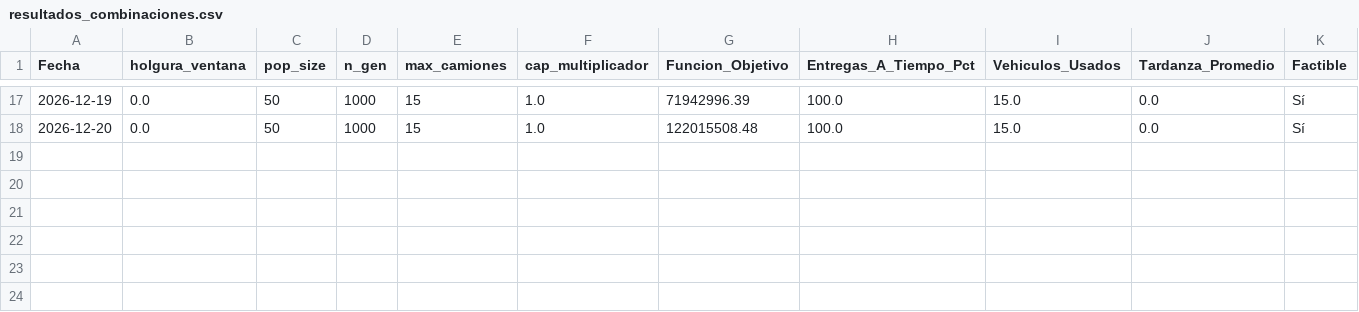
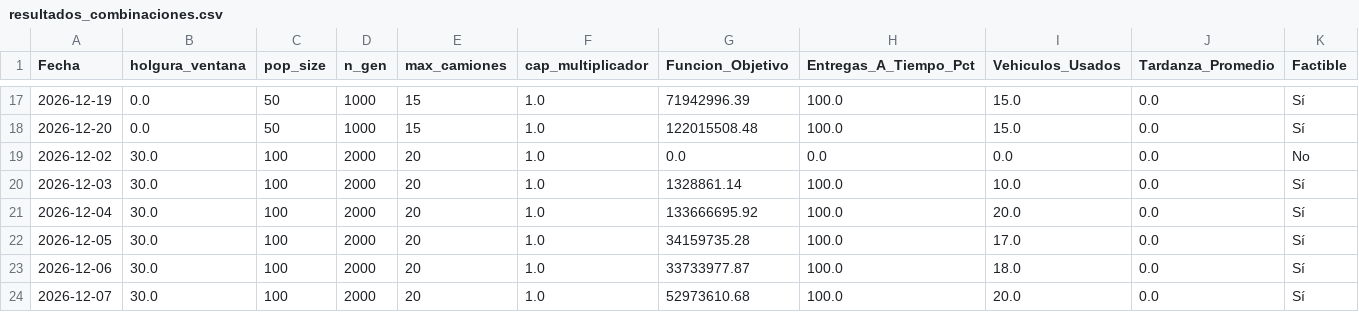
Before and after one commit to dcuerom/Captone-Analytics, a CSV file: pruebas_sensibilidad/resultados_combinaciones.csv, drawn as a sheet; only a part is shown, gaps mark what is left out; rows hold the shown columns only; the diff names each change by its address in the sheet, - before the commit and + after, or states it on an @@ line.

Commit message:
Incorporación de instancias de sensibilidad

```diff
--- a/pruebas_sensibilidad/resultados_combinaciones.csv
+++ b/pruebas_sensibilidad/resultados_combinaciones.csv
+row 19: 2026-12-02 | 30.0 | 100 | 2000 | 20 | 1.0 | 0.0 | 0.0 | 0.0 | 0.0 | No
+row 20: 2026-12-03 | 30.0 | 100 | 2000 | 20 | 1.0 | 1328861.14 | 100.0 | 10.0 | 0.0 | Sí
+row 21: 2026-12-04 | 30.0 | 100 | 2000 | 20 | 1.0 | 133666695.92 | 100.0 | 20.0 | 0.0 | Sí
+row 22: 2026-12-05 | 30.0 | 100 | 2000 | 20 | 1.0 | 34159735.28 | 100.0 | 17.0 | 0.0 | Sí
+row 23: 2026-12-06 | 30.0 | 100 | 2000 | 20 | 1.0 | 33733977.87 | 100.0 | 18.0 | 0.0 | Sí
+row 24: 2026-12-07 | 30.0 | 100 | 2000 | 20 | 1.0 | 52973610.68 | 100.0 | 20.0 | 0.0 | Sí
```
Also changed, not shown: 25 other files.
